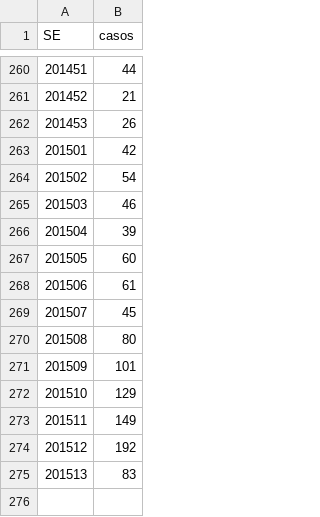
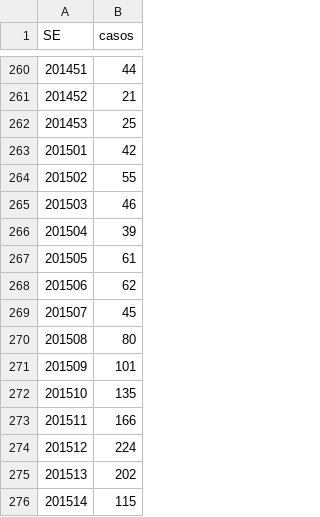
Before and after one commit to AlertaDengue/AlertaDengueAnalise, a CSV file: GeraAlerta/dados_limpos/sinansemana_RJ.csv, drawn as a sheet; only a part is shown, gaps mark what is left out; removed rows and columns are numbered as before the commit, all else as after; the diff names each change by its address in the sheet, - before the commit and + after, or states it on an @@ line.

```diff
--- a/GeraAlerta/dados_limpos/sinansemana_RJ.csv
+++ b/GeraAlerta/dados_limpos/sinansemana_RJ.csv
-row 262: 201453 | 26
+row 262: 201453 | 25
-row 264: 201502 | 54
+row 264: 201502 | 55
-row 267: 201505 | 60
@@ column A (SE) renumbered in row 267 @@
+row 268: 201506 | 62
-B272 (casos): 129
+B272 (casos): 135
-B273 (casos): 149
+B273 (casos): 166
-B274 (casos): 192
+B274 (casos): 224
-B275 (casos): 83
+B275 (casos): 202
+row 276: 201514 | 115
```
Also changed, not shown: GeraAlerta/dados_limpos/climasemanaRJ.csv, GeraAlerta/dados_limpos/sinansemanaAP_RJ.csv, 35 other files.
